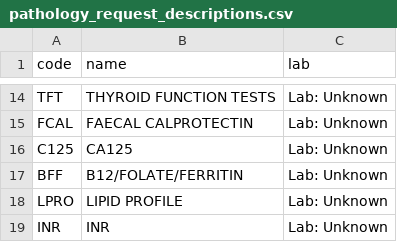
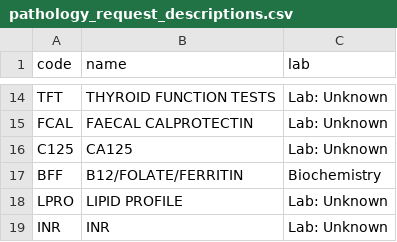
Before and after one commit to airslie/renalware-core, a CSV file: db/seeds/default/pathology_request_descriptions.csv, drawn as a sheet; only a part is shown, gaps mark what is left out.

Commit message:
page to view required pathology for a patient

```diff
--- a/db/seeds/default/pathology_request_descriptions.csv
+++ b/db/seeds/default/pathology_request_descriptions.csv
@@ -16,3 +16,3 @@
 "C125","CA125","Lab: Unknown"
-"BFF","B12/FOLATE/FERRITIN","Lab: Unknown"
+"BFF","B12/FOLATE/FERRITIN","Biochemistry"
 "LPRO","LIPID PROFILE","Lab: Unknown"
```
Also changed, not shown: 12 other files.
